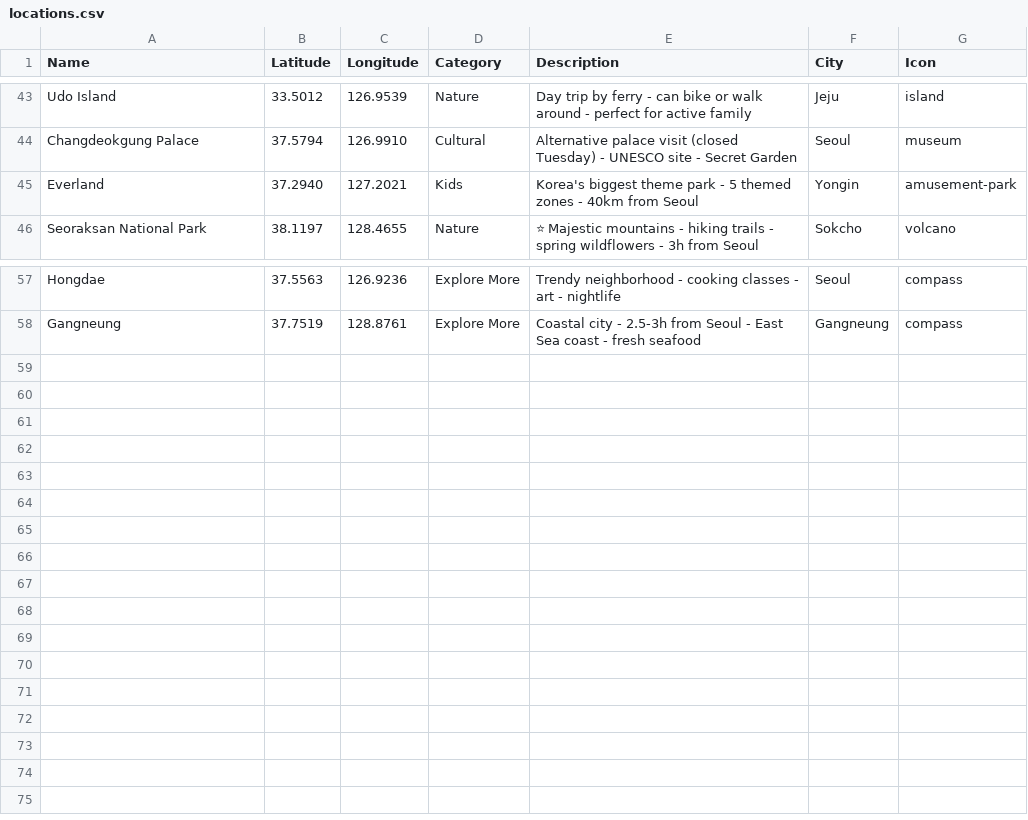
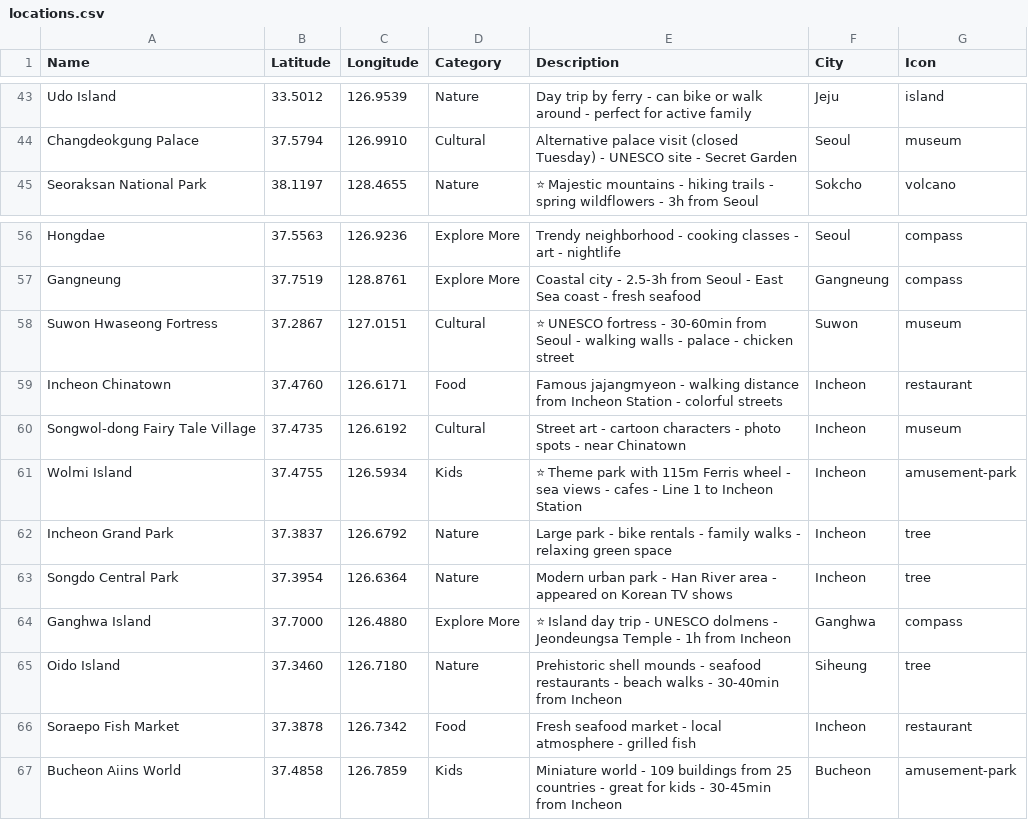
Before and after one commit to artamonovkirill/artamonovkirill.github.io, a CSV file: korea/locations.csv, drawn as a sheet; only a part is shown, gaps mark what is left out; removed rows and columns are numbered as before the commit, all else as after; the diff names each change by its address in the sheet, - before the commit and + after, or states it on an @@ line.

```diff
--- a/korea/locations.csv
+++ b/korea/locations.csv
-row 45: Everland | 37.2940 | 127.2021 | Kids | Korea's biggest theme park - 5 themed zones - 40km from Seoul | Yongin | amusement-park
+row 58: Suwon Hwaseong Fortress | 37.2867 | 127.0151 | Cultural | ⭐ UNESCO fortress - 30-60min from Seoul - walking walls - palace - chicken street | Suwon | museum
+row 59: Incheon Chinatown | 37.4760 | 126.6171 | Food | Famous jajangmyeon - walking distance from Incheon Station - colorful streets | Incheon | restaurant
+row 60: Songwol-dong Fairy Tale Village | 37.4735 | 126.6192 | Cultural | Street art - cartoon characters - photo spots - near Chinatown | Incheon | museum
+row 61: Wolmi Island | 37.4755 | 126.5934 | Kids | ⭐ Theme park with 115m Ferris wheel - sea views - cafes - Line 1 to Incheon Station | Incheon | amusement-park
+row 62: Incheon Grand Park | 37.3837 | 126.6792 | Nature | Large park - bike rentals - family walks - relaxing green space | Incheon | tree
+row 63: Songdo Central Park | 37.3954 | 126.6364 | Nature | Modern urban park - Han River area - appeared on Korean TV shows | Incheon | tree
+row 64: Ganghwa Island | 37.7000 | 126.4880 | Explore More | ⭐ Island day trip - UNESCO dolmens - Jeondeungsa Temple - 1h from Incheon | Ganghwa | compass
+row 65: Oido Island | 37.3460 | 126.7180 | Nature | Prehistoric shell mounds - seafood restaurants - beach walks - 30-40min from Incheon | Siheung | tree
+row 66: Soraepo Fish Market | 37.3878 | 126.7342 | Food | Fresh seafood market - local atmosphere - grilled fish | Incheon | restaurant
+row 67: Bucheon Aiins World | 37.4858 | 126.7859 | Kids | Miniature world - 109 buildings from 25 countries - great for kids - 30-45min from Incheon | Bucheon | amusement-park
```
Also changed, not shown: 1 other file.
